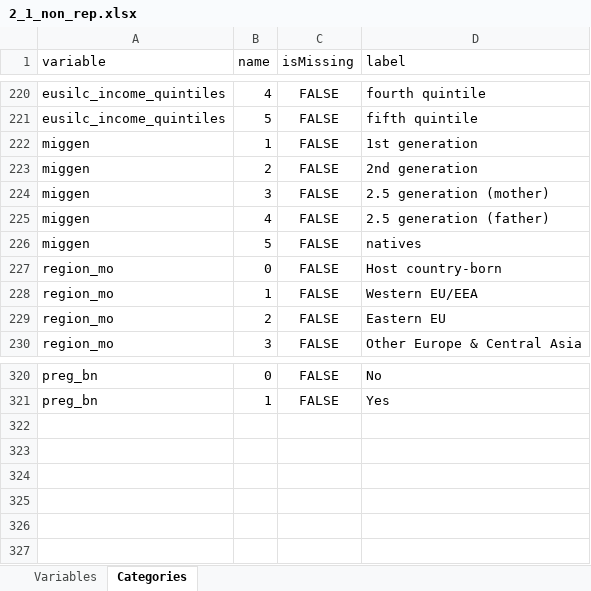
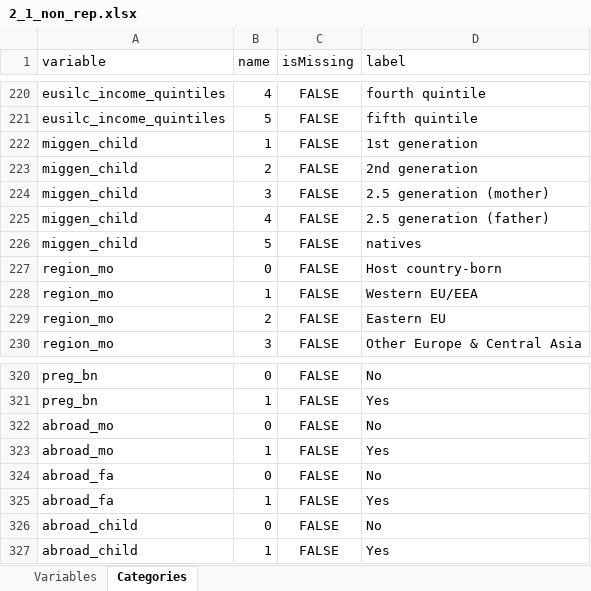
Before and after one commit to lifecycle-project/ds-upload, an Excel workbook: R/data/dictionaries/core/2_1/2_1_non_rep.xlsx, sheet Categories, drawn as a sheet; only a part is shown, gaps mark what is left out; values as stored, in another font and other column widths than the file's, no borders; the diff names each change by its address in the sheet, - before the commit and + after, or states it on an @@ line.

Commit message:
Non_repeated variables dictionary: name of variable miggen changed to miggen_child, and three variables added (abroad_mo, abroad_fa, abroad_child)

```diff
--- a/R/data/dictionaries/core/2_1/2_1_non_rep.xlsx (sheet Categories)
+++ b/R/data/dictionaries/core/2_1/2_1_non_rep.xlsx (sheet Categories)
-A222:A226 (variable): miggen
+A222:A226 (variable): miggen_child
+row 322: abroad_mo | 0 | FALSE | No
+row 323: abroad_mo | 1 | FALSE | Yes
+row 324: abroad_fa | 0 | FALSE | No
+row 325: abroad_fa | 1 | FALSE | Yes
+row 326: abroad_child | 0 | FALSE | No
+row 327: abroad_child | 1 | FALSE | Yes
```
Also changed, not shown: sheet Variables.
